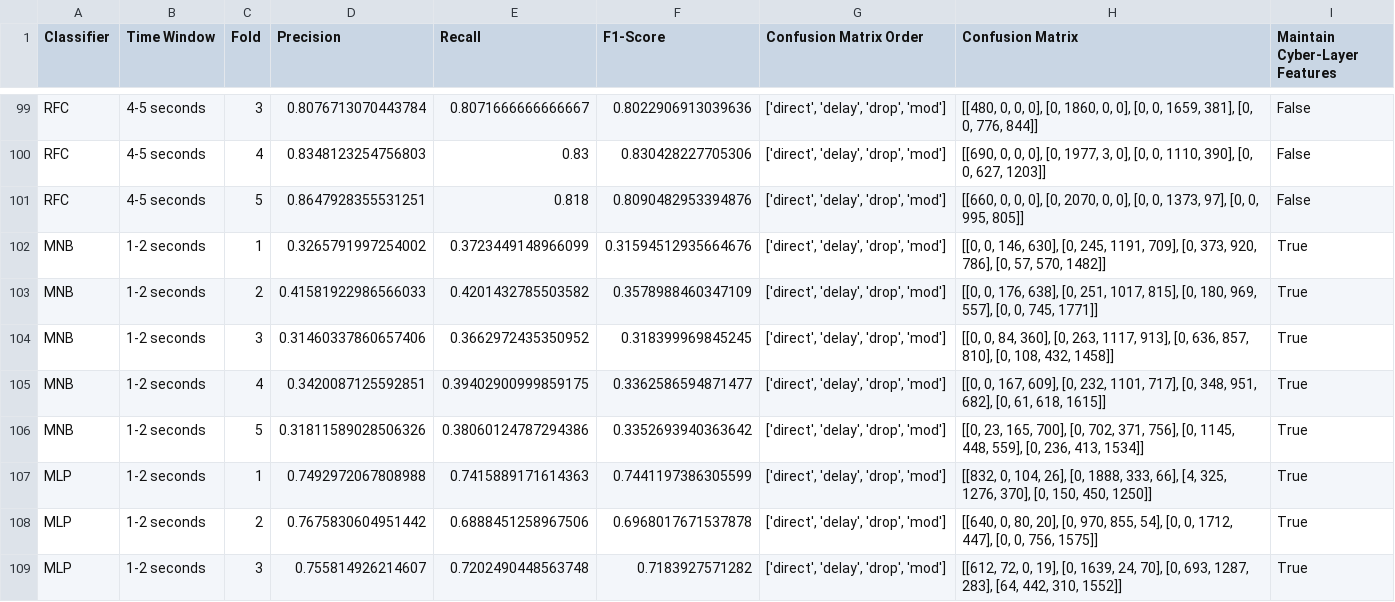
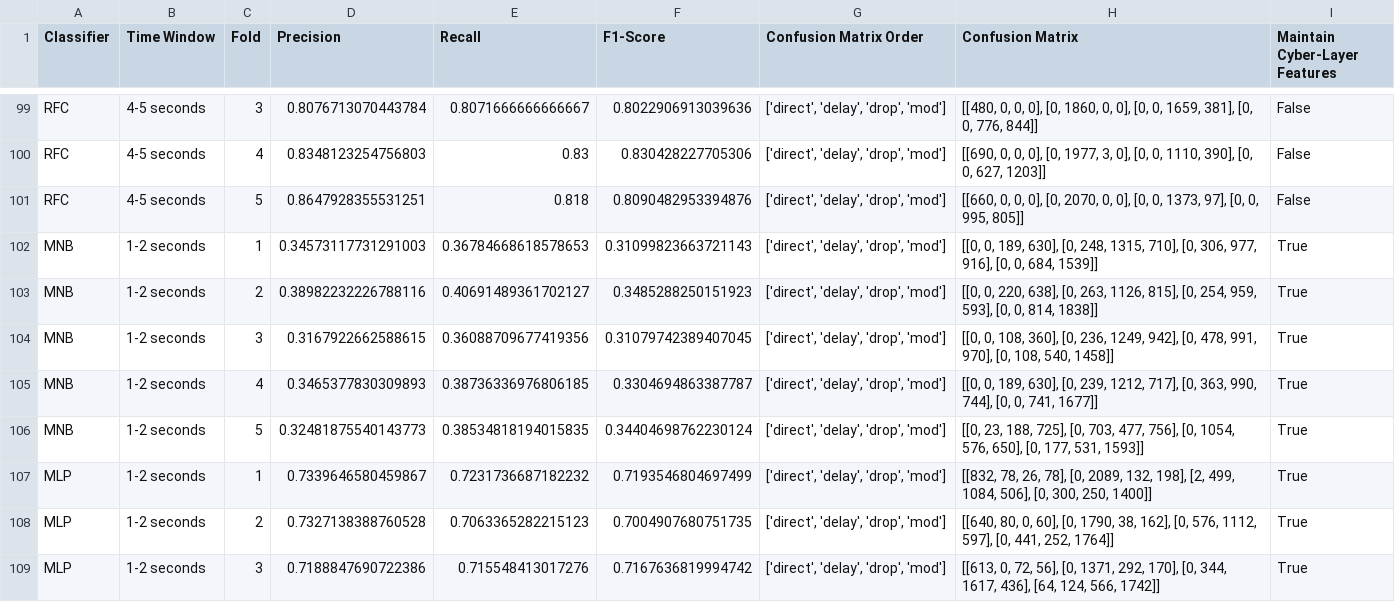
Before and after one commit to TohidBehdadnia/co-simulation, a CSV file: results/classifier_scores.csv, drawn as a sheet; only a part is shown, gaps mark what is left out; the diff covers the shown part only.

```diff
--- a/results/classifier_scores.csv
+++ b/results/classifier_scores.csv
@@ -101,9 +101,9 @@ RFC,4-5 seconds,4,0.8348123254756803,0.83,0.830428227705306,"['direct', 'delay',
 RFC,4-5 seconds,5,0.8647928355531251,0.818,0.8090482953394876,"['direct', 'delay', 'drop', 'mod']","[[660, 0, 0, 0], [0, 2070, 0, 0], [0, 0, 1373, 97], [0, 0, 995, 805]]",False
-MNB,1-2 seconds,1,0.3265791997254002,0.3723449148966099,0.31594512935664676,"['direct', 'delay', 'drop', 'mod']","[[0, 0, 146, 630], [0, 245, 1191, 709], [0, 373, 920, 786], [0, 57, 570, 1482]]",True
-MNB,1-2 seconds,2,0.41581922986566033,0.4201432785503582,0.3578988460347109,"['direct', 'delay', 'drop', 'mod']","[[0, 0, 176, 638], [0, 251, 1017, 815], [0, 180, 969, 557], [0, 0, 745, 1771]]",True
-MNB,1-2 seconds,3,0.31460337860657406,0.3662972435350952,0.318399969845245,"['direct', 'delay', 'drop', 'mod']","[[0, 0, 84, 360], [0, 263, 1117, 913], [0, 636, 857, 810], [0, 108, 432, 1458]]",True
-MNB,1-2 seconds,4,0.3420087125592851,0.39402900999859175,0.3362586594871477,"['direct', 'delay', 'drop', 'mod']","[[0, 0, 167, 609], [0, 232, 1101, 717], [0, 348, 951, 682], [0, 61, 618, 1615]]",True
-MNB,1-2 seconds,5,0.31811589028506326,0.38060124787294386,0.3352693940363642,"['direct', 'delay', 'drop', 'mod']","[[0, 23, 165, 700], [0, 702, 371, 756], [0, 1145, 448, 559], [0, 236, 413, 1534]]",True
-MLP,1-2 seconds,1,0.7492972067808988,0.7415889171614363,0.7441197386305599,"['direct', 'delay', 'drop', 'mod']","[[832, 0, 104, 26], [0, 1888, 333, 66], [4, 325, 1276, 370], [0, 150, 450, 1250]]",True
-MLP,1-2 seconds,2,0.7675830604951442,0.6888451258967506,0.6968017671537878,"['direct', 'delay', 'drop', 'mod']","[[640, 0, 80, 20], [0, 970, 855, 54], [0, 0, 1712, 447], [0, 0, 756, 1575]]",True
-MLP,1-2 seconds,3,0.755814926214607,0.7202490448563748,0.7183927571282,"['direct', 'delay', 'drop', 'mod']","[[612, 72, 0, 19], [0, 1639, 24, 70], [0, 693, 1287, 283], [64, 442, 310, 1552]]",True
+MNB,1-2 seconds,1,0.34573117731291003,0.36784668618578653,0.31099823663721143,"['direct', 'delay', 'drop', 'mod']","[[0, 0, 189, 630], [0, 248, 1315, 710], [0, 306, 977, 916], [0, 0, 684, 1539]]",True
+MNB,1-2 seconds,2,0.38982232226788116,0.40691489361702127,0.3485288250151923,"['direct', 'delay', 'drop', 'mod']","[[0, 0, 220, 638], [0, 263, 1126, 815], [0, 254, 959, 593], [0, 0, 814, 1838]]",True
+MNB,1-2 seconds,3,0.3167922662588615,0.36088709677419356,0.31079742389407045,"['direct', 'delay', 'drop', 'mod']","[[0, 0, 108, 360], [0, 236, 1249, 942], [0, 478, 991, 970], [0, 108, 540, 1458]]",True
+MNB,1-2 seconds,4,0.3465377830309893,0.38736336976806185,0.3304694863387787,"['direct', 'delay', 'drop', 'mod']","[[0, 0, 189, 630], [0, 239, 1212, 717], [0, 363, 990, 744], [0, 0, 741, 1677]]",True
+MNB,1-2 seconds,5,0.32481875540143773,0.38534818194015835,0.34404698762230124,"['direct', 'delay', 'drop', 'mod']","[[0, 23, 188, 725], [0, 703, 477, 756], [0, 1054, 576, 650], [0, 177, 531, 1593]]",True
+MLP,1-2 seconds,1,0.7339646580459867,0.7231736687182232,0.7193546804697499,"['direct', 'delay', 'drop', 'mod']","[[832, 78, 26, 78], [0, 2089, 132, 198], [2, 499, 1084, 506], [0, 300, 250, 1400]]",True
+MLP,1-2 seconds,2,0.7327138388760528,0.7063365282215123,0.7004907680751735,"['direct', 'delay', 'drop', 'mod']","[[640, 80, 0, 60], [0, 1790, 38, 162], [0, 576, 1112, 597], [0, 441, 252, 1764]]",True
+MLP,1-2 seconds,3,0.7188847690722386,0.715548413017276,0.7167636819994742,"['direct', 'delay', 'drop', 'mod']","[[613, 0, 72, 56], [0, 1371, 292, 170], [0, 344, 1617, 436], [64, 124, 566, 1742]]",True
```
Also changed, not shown: 168 edited cells elsewhere in this file, results/classifier_prediction_times.csv, results/classifier_summary.csv, 8 other files.
